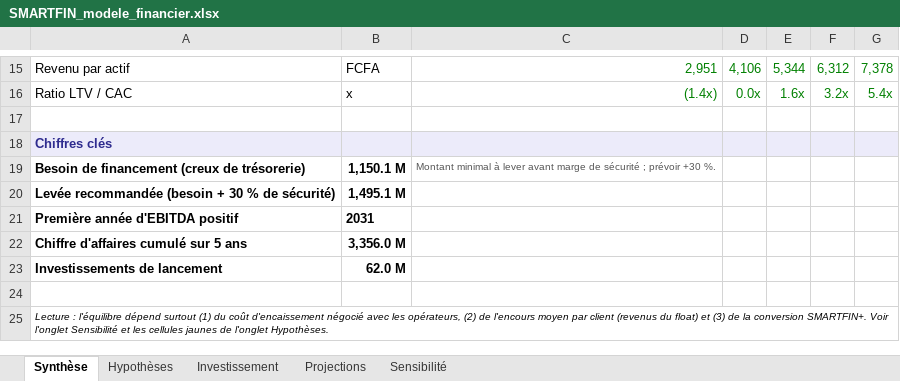
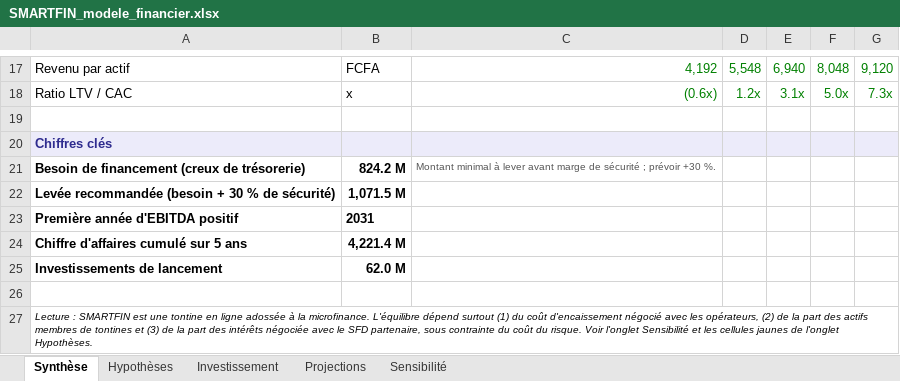
Before and after one commit to mozcity/Smart-tontine-, an Excel workbook: finance/SMARTFIN_modele_financier.xlsx, sheet Synthèse, drawn as a sheet; only a part is shown, gaps mark what is left out; values as stored, in another font and other column widths than the file's, no borders; addresses are those after the commit; the diff covers the shown part only; the diff names each change by its address in the sheet, - before the commit and + after, or states it on an @@ line.

```diff
--- a/finance/SMARTFIN_modele_financier.xlsx (sheet Synthèse)
+++ b/finance/SMARTFIN_modele_financier.xlsx (sheet Synthèse)
-C17: 2,951
+C17: 4,192
-D17: 4,106
+D17: 5,548
-E17: 5,344
+E17: 6,940
-F17: 6,312
+F17: 8,048
-G17: 7,378
+G17: 9,120
-C18: (1.4x)
+C18: (0.6x)
-D18: 0.0x
+D18: 1.2x
-E18: 1.6x
+E18: 3.1x
-F18: 3.2x
+F18: 5.0x
-G18: 5.4x
+G18: 7.3x
-B21: 1,150.1 M
+B21: 824.2 M
-B22: 1,495.1 M
+B22: 1,071.5 M
-B24: 3,356.0 M
+B24: 4,221.4 M
-A27: Lecture : l'équilibre dépend surtout (1) du coût d'encaissement négocié avec les opérateurs, (2) de l'encours moyen par client (revenus du float) et (3) de la conversion SMARTFIN+. Voir l'onglet…
+A27: Lecture : SMARTFIN est une tontine en ligne adossée à la microfinance. L'équilibre dépend surtout (1) du coût d'encaissement négocié avec les opérateurs, (2) de la part des actifs membres de tontines et (3) de la part des intérêts négociée avec le SFD partenaire, sous contrainte du coût du risque. Voir l'onglet…
```
Also changed, not shown: 2 added rows and 30 edited cells elsewhere in this sheet, sheet Projections, sheet Hypothèses, sheet Sensibilité, formulas that keep their value, 37 other files.
